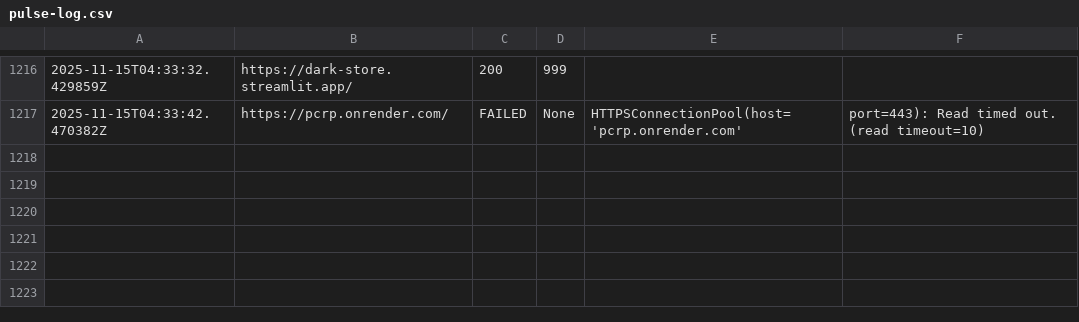
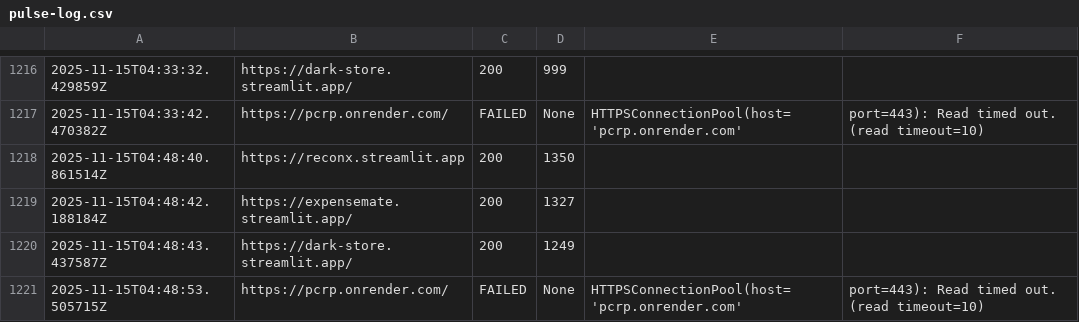
Before and after one commit to atharvbyadav/SilentPulse, a CSV file: logs/pulse-log.csv, drawn as a sheet; only a part is shown, gaps mark what is left out.

```diff
--- a/logs/pulse-log.csv
+++ b/logs/pulse-log.csv
@@ -1217 +1217,5 @@
 2025-11-15T04:33:42.470382Z,https://pcrp.onrender.com/,FAILED,None,HTTPSConnectionPool(host='pcrp.onrender.com', port=443): Read timed out. (read timeout=10)
+2025-11-15T04:48:40.861514Z,https://reconx.streamlit.app,200,1350,
+2025-11-15T04:48:42.188184Z,https://expensemate.streamlit.app/,200,1327,
+2025-11-15T04:48:43.437587Z,https://dark-store.streamlit.app/,200,1249,
+2025-11-15T04:48:53.505715Z,https://pcrp.onrender.com/,FAILED,None,HTTPSConnectionPool(host='pcrp.onrender.com', port=443): Read timed out. (read timeout=10)
```
